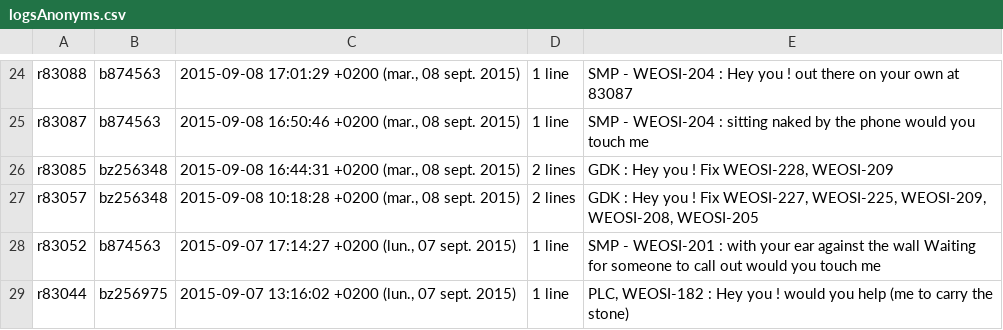
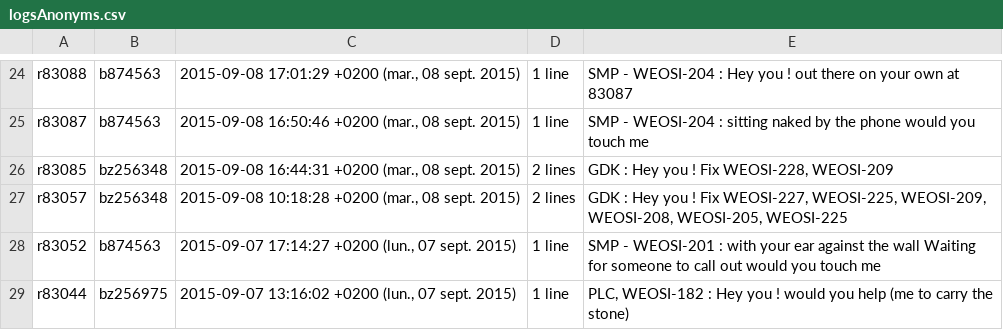
Before and after one commit to bahumbert/projetMichelin, a CSV file: logsAnonyms.csv, drawn as a sheet; only a part is shown, gaps mark what is left out.

```diff
--- a/logsAnonyms.csv
+++ b/logsAnonyms.csv
@@ -26,3 +26,3 @@ r83087;b874563;2015-09-08 16:50:46 +0200 (mar., 08 sept. 2015);1 line;SMP - WEOS
 r83085;bz256348;2015-09-08 16:44:31 +0200 (mar., 08 sept. 2015);2 lines;GDK : Hey you !  Fix WEOSI-228, WEOSI-209
-r83057;bz256348;2015-09-08 10:18:28 +0200 (mar., 08 sept. 2015);2 lines;GDK : Hey you !  Fix WEOSI-227, WEOSI-225, WEOSI-209, WEOSI-208, WEOSI-205
+r83057;bz256348;2015-09-08 10:18:28 +0200 (mar., 08 sept. 2015);2 lines;GDK : Hey you !  Fix WEOSI-227, WEOSI-225, WEOSI-209, WEOSI-208, WEOSI-205, WEOSI-225
 r83052;b874563;2015-09-07 17:14:27 +0200 (lun., 07 sept. 2015);1 line;SMP - WEOSI-201 : with your ear against the wall Waiting for someone to call out would you touch me
```
Also changed, not shown: 11 other files.
